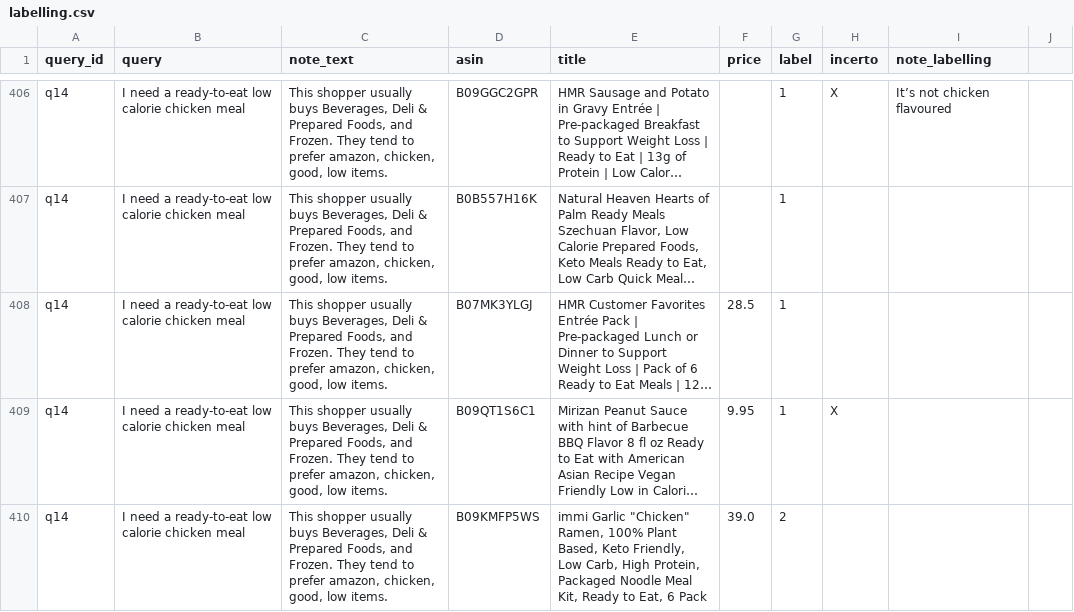
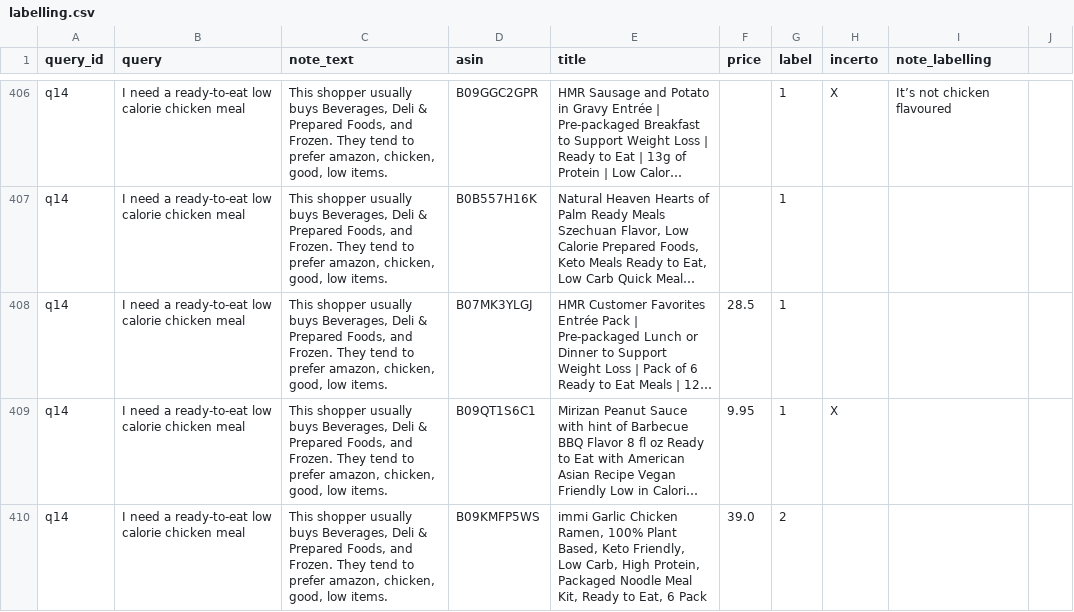
Before and after one commit to martiitesti-rgb/ShopJournal, a CSV file: evaluation_test/labelling.csv, drawn as a sheet; only a part is shown, gaps mark what is left out; long unchanged cells end in …; the diff covers the shown part only; the diff names each change by its address in the sheet, - before the commit and + after, or states it on an @@ line.

Commit message:
updating labelling.csv

```diff
--- a/evaluation_test/labelling.csv
+++ b/evaluation_test/labelling.csv
-E410 (title): immi Garlic "Chicken" Ramen, 100%…
+E410 (title): immi Garlic Chicken Ramen, 100%…
```
Also changed, not shown: 7 edited cells elsewhere in this file.
